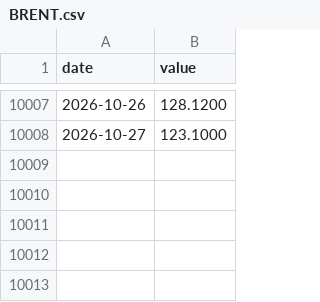
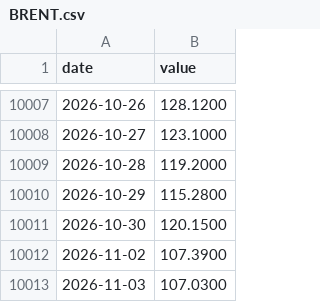
Before and after one commit to juanmichelini/market-notes, a CSV file: data/indices/BRENT.csv, drawn as a sheet; only a part is shown, gaps mark what is left out.

```diff
--- a/data/indices/BRENT.csv
+++ b/data/indices/BRENT.csv
@@ -10008 +10008,6 @@ date,value
 2026-10-27,123.1000
+2026-10-28,119.2000
+2026-10-29,115.2800
+2026-10-30,120.1500
+2026-11-02,107.3900
+2026-11-03,107.0300
```
Also changed, not shown: data/indices/WTI.csv, data/prices/AAPL.csv, 12 other files.
